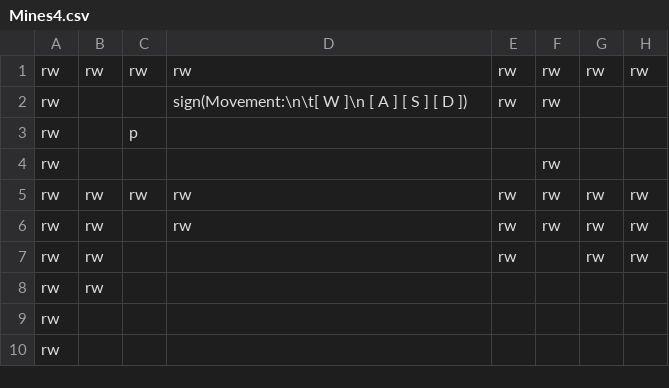
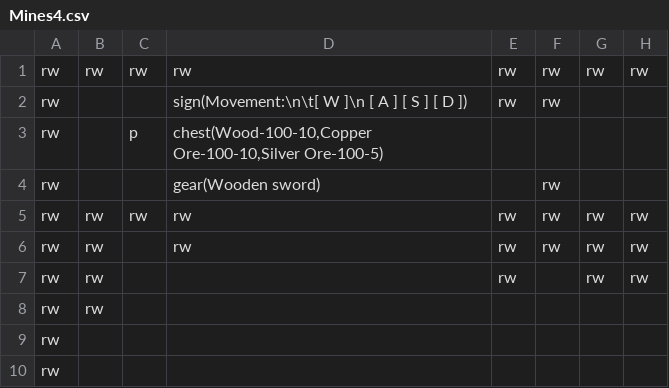
Before and after one commit to DarioFGonzalez/JS-Dungeon, a CSV file: client/public/maps/Mines4.csv, drawn as a sheet; only a part is shown; the diff names each change by its address in the sheet, - before the commit and + after, or states it on an @@ line.

```diff
--- a/client/public/maps/Mines4.csv
+++ b/client/public/maps/Mines4.csv
-D3: (empty)
+D3: chest(Wood-100-10,Copper Ore-100-10,Silver Ore-100-5)
-D4: (empty)
+D4: gear(Wooden sword)
```
Also changed, not shown: 2 other files.
